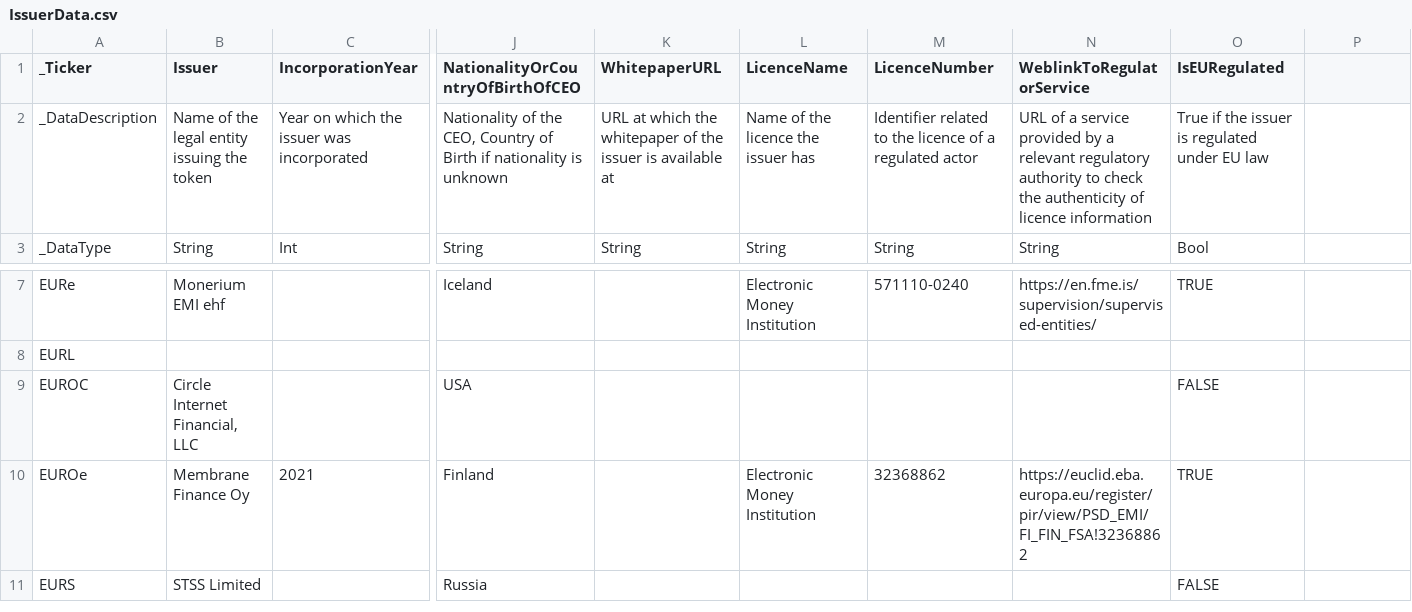
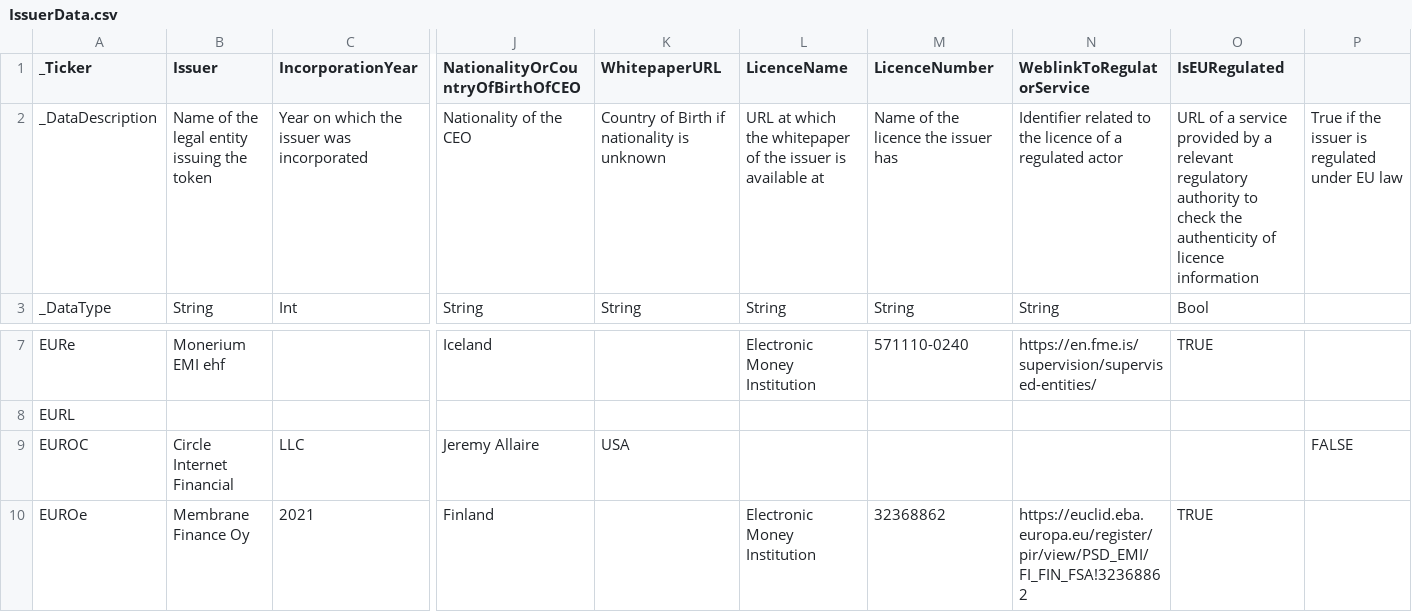
Before and after one commit to roinevirta/euro-stablecoin-research, a CSV file: IssuerData.csv, drawn as a sheet; only a part is shown, gaps mark what is left out; the shorter side is filled out with more unchanged rows; the diff covers the shown part only; the diff names each change by its address in the sheet, - before the commit and + after, or states it on an @@ line.

```diff
--- a/IssuerData.csv
+++ b/IssuerData.csv
-J2 (NationalityOrCountryOfBirthOfCEO): Nationality of the CEO, Country of Birth if nationality is unknown
+J2 (NationalityOrCountryOfBirthOfCEO): Nationality of the CEO
-K2 (WhitepaperURL): URL at which the whitepaper of the issuer is available at
+K2 (WhitepaperURL): Country of Birth if nationality is unknown
-L2 (LicenceName): Name of the licence the issuer has
+L2 (LicenceName): URL at which the whitepaper of the issuer is available at
-M2 (LicenceNumber): Identifier related to the licence of a regulated actor
+M2 (LicenceNumber): Name of the licence the issuer has
-N2 (WeblinkToRegulatorService): URL of a service provided by a relevant regulatory authority to check the authenticity of licence information
+N2 (WeblinkToRegulatorService): Identifier related to the licence of a regulated actor
-O2 (IsEURegulated): True if the issuer is regulated under EU law
+O2 (IsEURegulated): URL of a service provided by a relevant regulatory authority to check the authenticity of licence information
-P2: (empty)
+P2: True if the issuer is regulated under EU law
-B9 (Issuer): Circle Internet Financial, LLC
+B9 (Issuer): Circle Internet Financial
-C9 (IncorporationYear): (empty)
+C9 (IncorporationYear): LLC
-J9 (NationalityOrCountryOfBirthOfCEO): USA
+J9 (NationalityOrCountryOfBirthOfCEO): Jeremy Allaire
-K9 (WhitepaperURL): (empty)
+K9 (WhitepaperURL): USA
-O9 (IsEURegulated): FALSE
+O9 (IsEURegulated): (empty)
-P9: (empty)
+P9: FALSE
```
Also changed, not shown: 3 edited cells elsewhere in this file, DeveloperActivityData.csv, ReserveData.csv, 11 other files.
